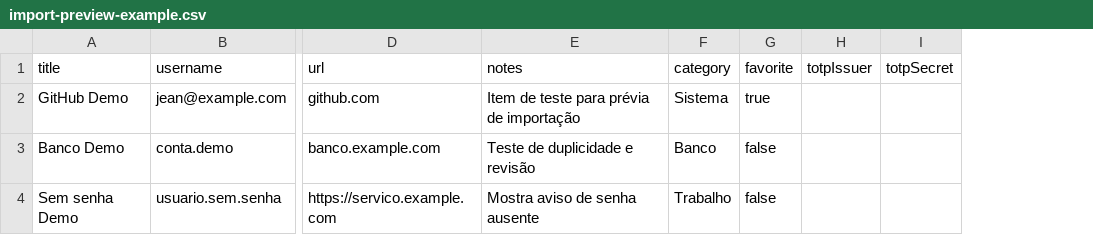
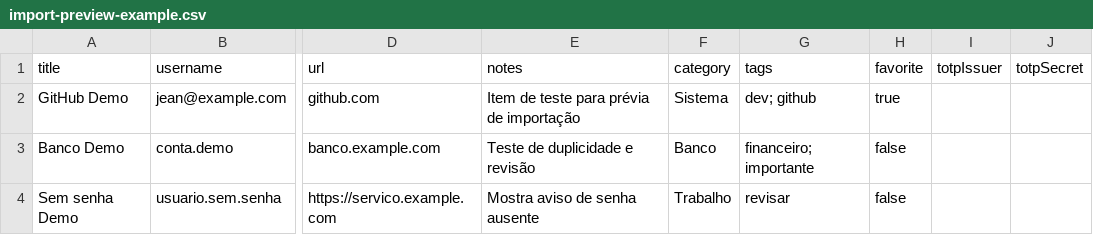
Before and after one commit to mnstechbr/KPassword, a CSV file: tools/v095-samples/import-preview-example.csv, drawn as a sheet; only a part is shown, gaps mark what is left out; the diff names each change by its address in the sheet, - before the commit and + after, or states it on an @@ line.

```diff
--- a/tools/v095-samples/import-preview-example.csv
+++ b/tools/v095-samples/import-preview-example.csv
+column G (tags), rows 2-4: dev; github | financeiro; importante | revisar
```
Also changed, not shown: 4 other files.
